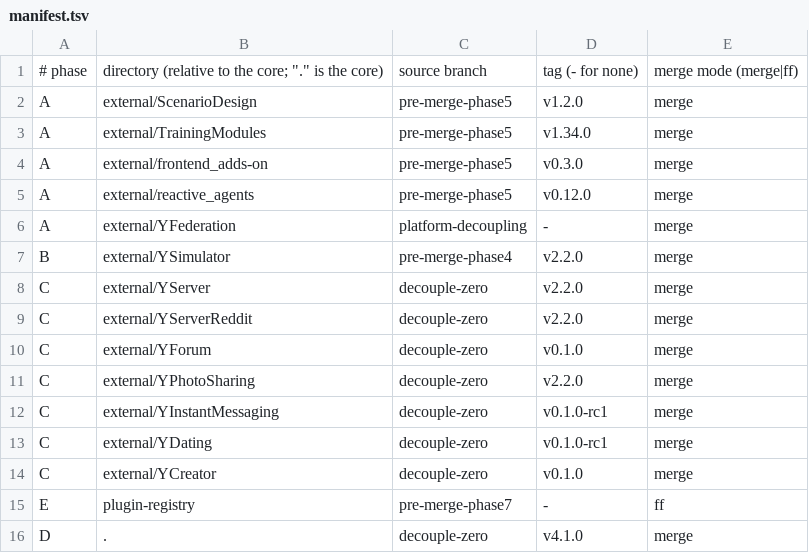
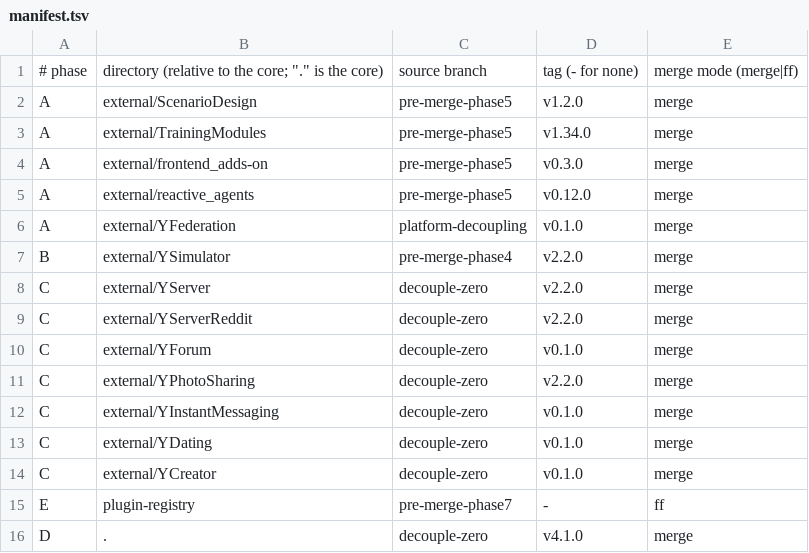
Before and after one commit to YSocialTwin/YSocial, a TSV file: scripts/release/manifest.tsv, drawn as a sheet.

```diff
--- a/scripts/release/manifest.tsv
+++ b/scripts/release/manifest.tsv
@@ -5,3 +5,3 @@ A	external/frontend_adds-on	pre-merge-phase5	v0.3.0	merge
 A	external/reactive_agents	pre-merge-phase5	v0.12.0	merge
-A	external/YFederation	platform-decoupling	-	merge
+A	external/YFederation	platform-decoupling	v0.1.0	merge
 B	external/YSimulator	pre-merge-phase4	v2.2.0	merge
@@ -11,4 +11,4 @@ C	external/YForum	decouple-zero	v0.1.0	merge
 C	external/YPhotoSharing	decouple-zero	v2.2.0	merge
-C	external/YInstantMessaging	decouple-zero	v0.1.0-rc1	merge
-C	external/YDating	decouple-zero	v0.1.0-rc1	merge
+C	external/YInstantMessaging	decouple-zero	v0.1.0	merge
+C	external/YDating	decouple-zero	v0.1.0	merge
 C	external/YCreator	decouple-zero	v0.1.0	merge
```
Also changed, not shown: 2 other files.
